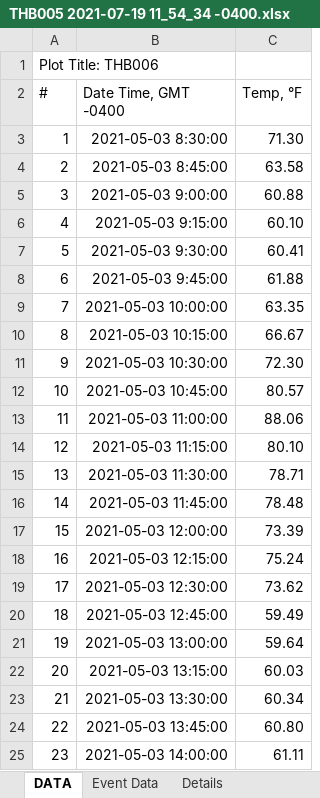
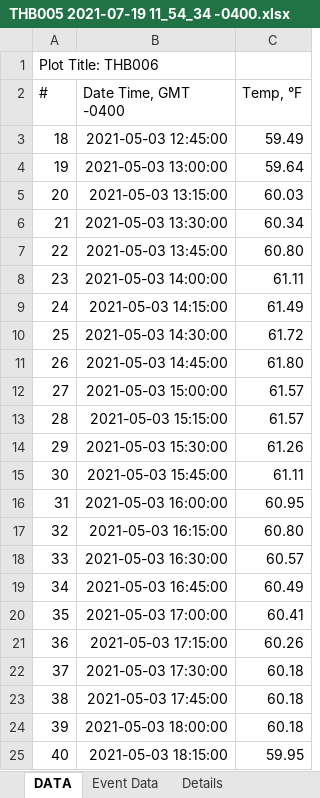
Before and after one commit to JennyTay/NeponsetEmbraceAStream, an Excel workbook: raw_data/temperature2021/THB005 2021-07-19 11_54_34 -0400.xlsx, sheet DATA, drawn as a sheet; only a part is shown; the shorter side is filled out with more unchanged rows; values as stored, in another font and other column widths than the file's, no borders; the diff names each change by its address in the sheet, - before the commit and + after, or states it on an @@ line.

```diff
--- a/raw_data/temperature2021/THB005 2021-07-19 11_54_34 -0400.xlsx (sheet DATA)
+++ b/raw_data/temperature2021/THB005 2021-07-19 11_54_34 -0400.xlsx (sheet DATA)
-row 3: 1 | 2021-05-03 8:30:00 | 71.30
-row 4: 2 | 2021-05-03 8:45:00 | 63.58
-row 5: 3 | 2021-05-03 9:00:00 | 60.88
-row 6: 4 | 2021-05-03 9:15:00 | 60.10
-row 7: 5 | 2021-05-03 9:30:00 | 60.41
-row 8: 6 | 2021-05-03 9:45:00 | 61.88
-row 9: 7 | 2021-05-03 10:00:00 | 63.35
-row 10: 8 | 2021-05-03 10:15:00 | 66.67
-row 11: 9 | 2021-05-03 10:30:00 | 72.30
-row 12: 10 | 2021-05-03 10:45:00 | 80.57
-row 13: 11 | 2021-05-03 11:00:00 | 88.06
-row 14: 12 | 2021-05-03 11:15:00 | 80.10
-row 15: 13 | 2021-05-03 11:30:00 | 78.71
-row 16: 14 | 2021-05-03 11:45:00 | 78.48
-row 17: 15 | 2021-05-03 12:00:00 | 73.39
-row 18: 16 | 2021-05-03 12:15:00 | 75.24
-row 19: 17 | 2021-05-03 12:30:00 | 73.62
```
Also changed, not shown: raw_data/temperature2021/THB006 2021-07-19 09_58_31 -0400.xlsx, 1 other file.
